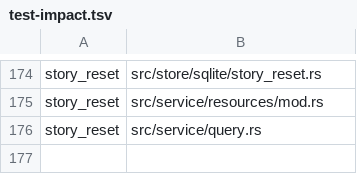
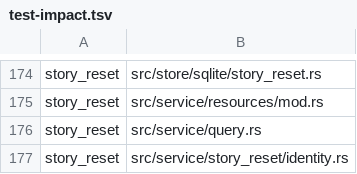
Before and after one commit to mikeydotio/storyhook, a TSV file: scripts/test-impact.tsv, drawn as a sheet; only a part is shown, gaps mark what is left out.

Commit message:
fix: preserve story reset ownership across lifecycle races
SH-717: pin filesystem identities across retries, protect project identity, allow existing dispatch settlement, and keep every readiness surface consistent with reset ownership. Preserve historical migration behavior and admit duplicate reset requests without charging worker capacity twice. Add regression coverage for replacement worktrees, installation protection, concurrent execution, lane isolation, project mutations, and readiness.

```diff
--- a/scripts/test-impact.tsv
+++ b/scripts/test-impact.tsv
@@ -176 +176,2 @@ story_reset	src/service/resources/mod.rs
 story_reset	src/service/query.rs
+story_reset	src/service/story_reset/identity.rs
```
Also changed, not shown: 13 other files.
